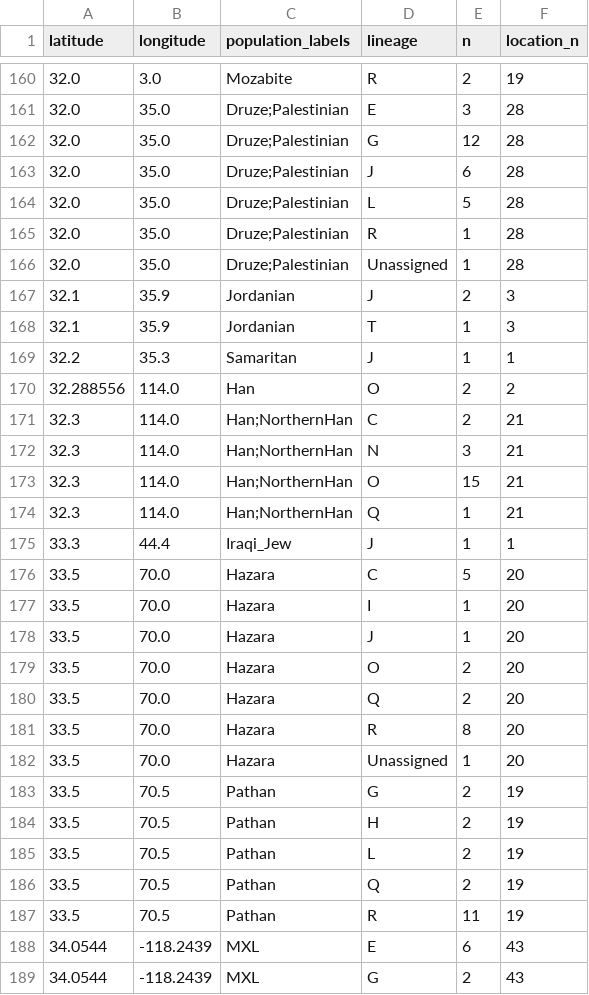
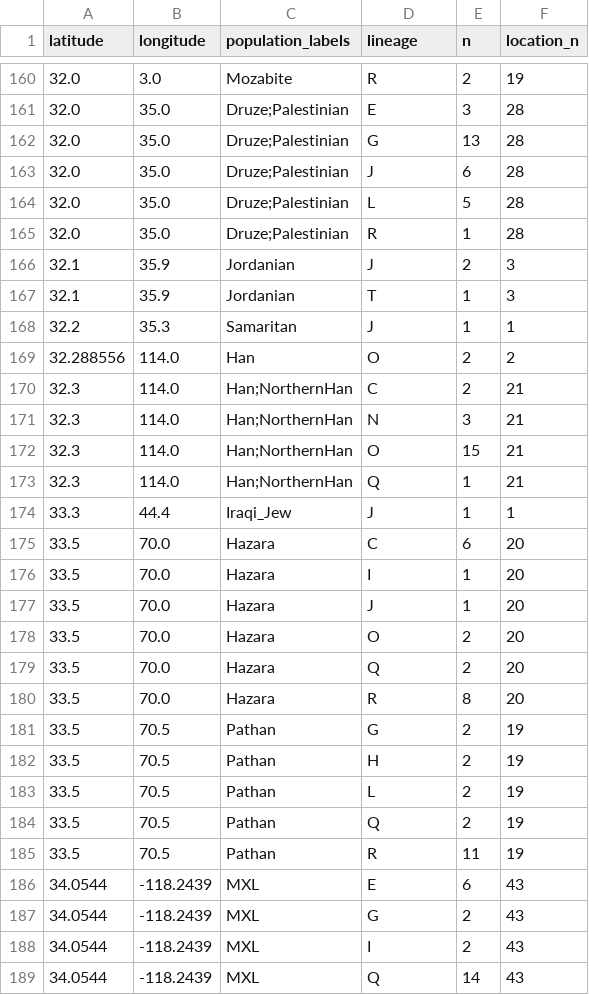
Before and after one commit to AndreaGuarracino/yruler-paper, a TSV file: results/cohorts/cohort_combined_counts.tsv, drawn as a sheet; only a part is shown, gaps mark what is left out; the shorter side is filled out with more unchanged rows.

Commit message:
Lineage calls for HGDP00119 and SGDP_HGDP00725, map without unassigned, figure polish, San Roman per-male phase 3 table script

```diff
--- a/results/cohorts/cohort_combined_counts.tsv
+++ b/results/cohorts/cohort_combined_counts.tsv
@@ -161,3 +161,3 @@ latitude	longitude	population_labels	lineage	n	location_n
 32.0	35.0	Druze;Palestinian	E	3	28
-32.0	35.0	Druze;Palestinian	G	12	28
+32.0	35.0	Druze;Palestinian	G	13	28
 32.0	35.0	Druze;Palestinian	J	6	28
@@ -165,3 +165,2 @@ latitude	longitude	population_labels	lineage	n	location_n
 32.0	35.0	Druze;Palestinian	R	1	28
-32.0	35.0	Druze;Palestinian	Unassigned	1	28
 32.1	35.9	Jordanian	J	2	3
@@ -175,3 +174,3 @@ latitude	longitude	population_labels	lineage	n	location_n
 33.3	44.4	Iraqi_Jew	J	1	1
-33.5	70.0	Hazara	C	5	20
+33.5	70.0	Hazara	C	6	20
 33.5	70.0	Hazara	I	1	20
@@ -181,3 +180,2 @@ latitude	longitude	population_labels	lineage	n	location_n
 33.5	70.0	Hazara	R	8	20
-33.5	70.0	Hazara	Unassigned	1	20
 33.5	70.5	Pathan	G	2	19
```
Also changed, not shown: results/cohorts/cohort_combined_samples.tsv, results/cohorts/cohort_combined_samples_all.tsv, 18 other files.
